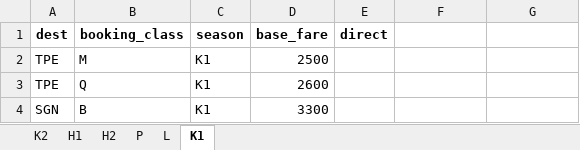
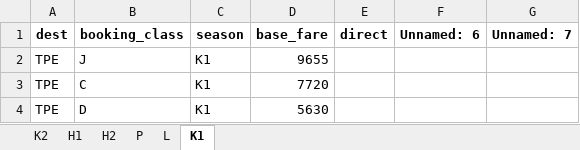
Before and after one commit to pingsays/pingsays, an Excel workbook: python/fare-filing/fare_input_backup.xlsx, sheet K1, drawn as a sheet; values as stored, in another font and other column widths than the file's, no borders; removed rows and columns are numbered as before the commit, all else as after; the diff names each change by its address in the sheet, - before the commit and + after, or states it on an @@ line.

```diff
--- a/python/fare-filing/fare_input_backup.xlsx (sheet K1)
+++ b/python/fare-filing/fare_input_backup.xlsx (sheet K1)
-F1: (empty)
+F1: Unnamed: 6
-G1: (empty)
+G1: Unnamed: 7
-B2 (booking_class): M
+B2 (booking_class): J
-D2 (base_fare): 2500
+D2 (base_fare): 9655
-B3 (booking_class): Q
+B3 (booking_class): C
-D3 (base_fare): 2600
+D3 (base_fare): 7720
-row 4: SGN | B | K1 | 3300
+row 4: TPE | D | K1 | 5630
```
Also changed, not shown: sheet L, sheet P, sheet H1, python/fare-filing/gg_fare_filing.xlsx, 12 other files.
